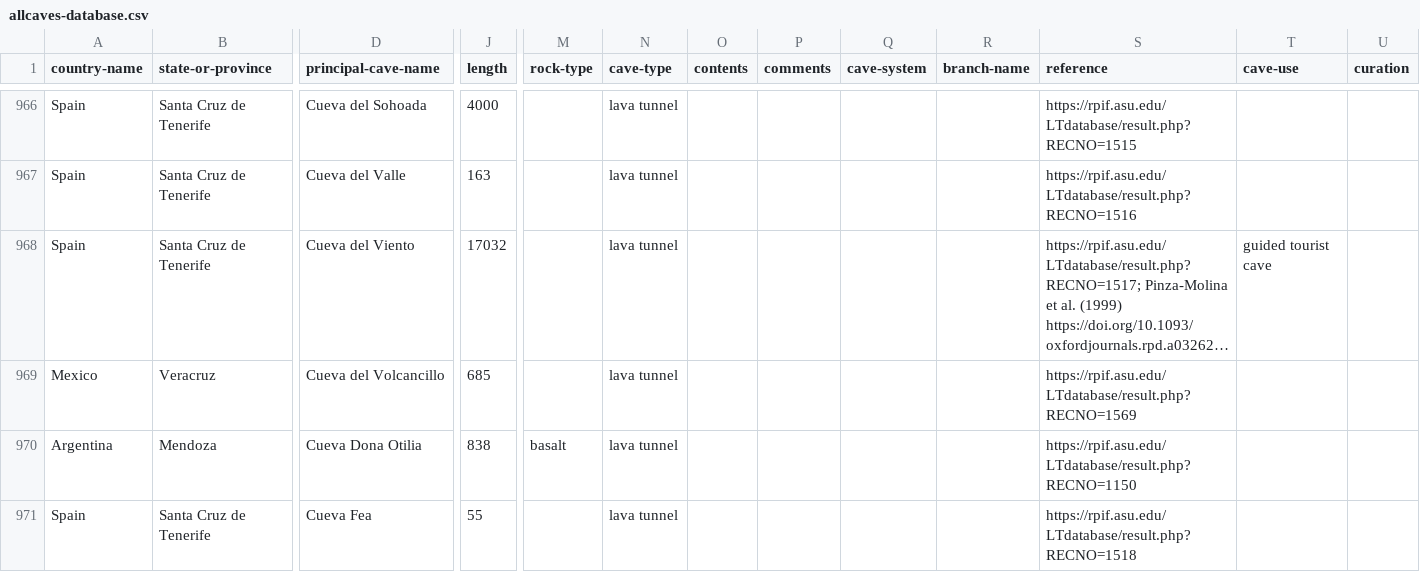
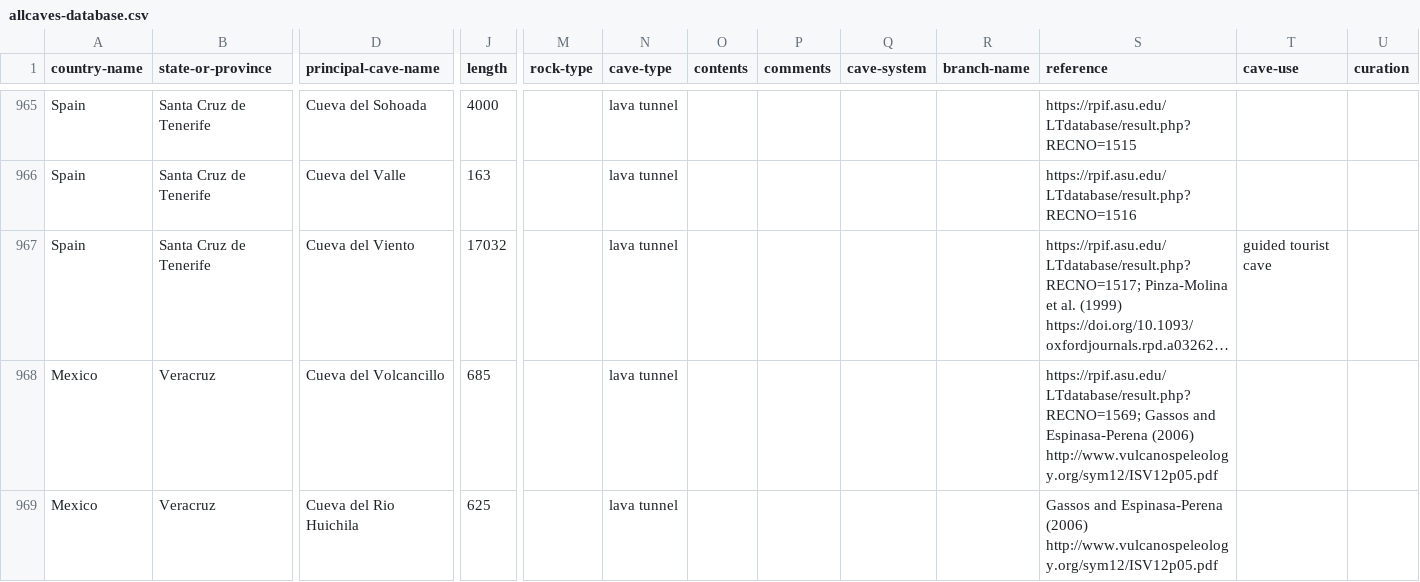
Before and after one commit to nschorgh/CaveXML, a CSV file: Derivatives/allcaves-database.csv, drawn as a sheet; only a part is shown, gaps mark what is left out; the shorter side is filled out with more unchanged rows; long unchanged cells end in …; addresses are those after the commit; rows hold the shown columns only; the diff covers the shown part only; the diff names each change by its address in the sheet, - before the commit and + after, or states it on an @@ line.

Commit message:
minor data update

```diff
--- a/Derivatives/allcaves-database.csv
+++ b/Derivatives/allcaves-database.csv
-S968 (reference): https://rpif.asu.edu/LTdatabase/result.php?RECNO=1569
+S968 (reference): https://rpif.asu.edu/LTdatabase/result.php?RECNO=1569; Gassos and Espinasa-Perena (2006) http://www.vulcanospeleology.org/sym12/ISV12p05.pdf
+row 969: Mexico | Veracruz | Cueva del Rio Huichila | 625 |  | lava tunnel |  |  |  |  | Gassos and Espinasa-Perena (2006) http://www.vulcanospeleology.org/sym12/ISV12p05.pdf
```
Also changed, not shown: 5 added rows, 1 removed row and 37 edited cells elsewhere in this file, 5 other files.
